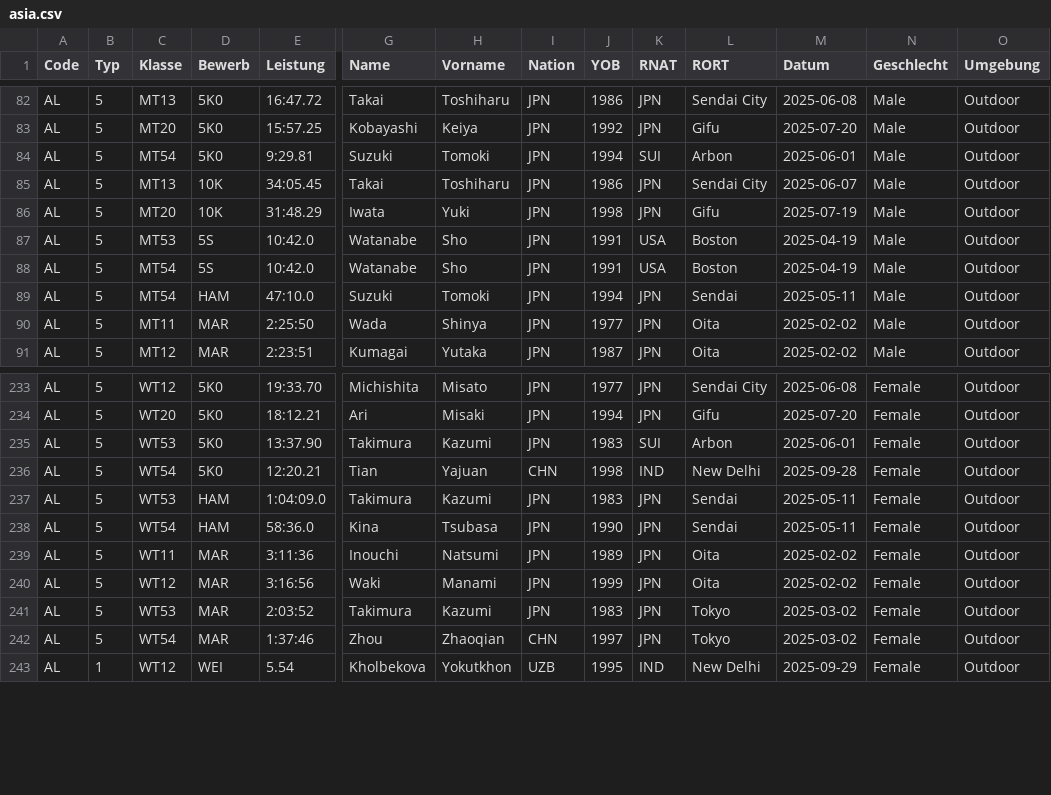
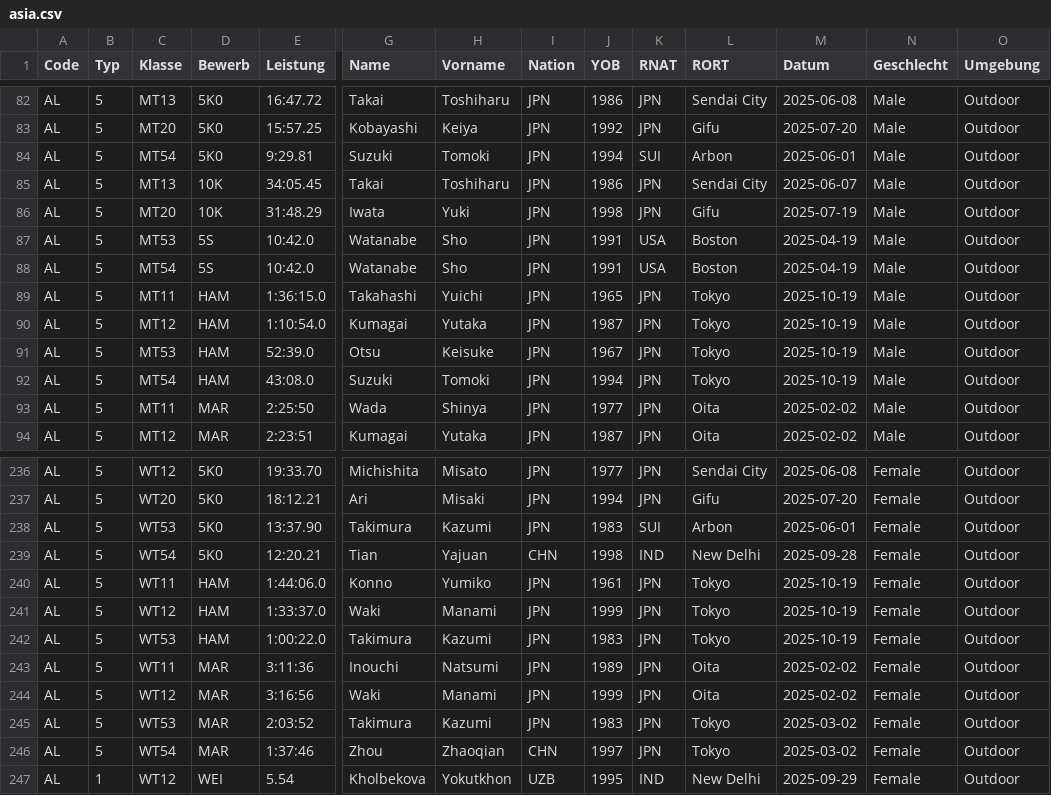
Before and after one commit to Ferries-01/para-records, a CSV file: leads/asia.csv, drawn as a sheet; only a part is shown, gaps mark what is left out; addresses are those after the commit; rows hold the shown columns only; the diff names each change by its address in the sheet, - before the commit and + after, or states it on an @@ line.

```diff
--- a/leads/asia.csv
+++ b/leads/asia.csv
+row 89: AL | 5 | MT11 | HAM | 1:36:15.0 | Takahashi | Yuichi | JPN | 1965 | JPN | Tokyo | 2025-10-19 | Male | Outdoor
+row 90: AL | 5 | MT12 | HAM | 1:10:54.0 | Kumagai | Yutaka | JPN | 1987 | JPN | Tokyo | 2025-10-19 | Male | Outdoor
+row 91: AL | 5 | MT53 | HAM | 52:39.0 | Otsu | Keisuke | JPN | 1967 | JPN | Tokyo | 2025-10-19 | Male | Outdoor
-E92 (Leistung): 47:10.0
+E92 (Leistung): 43:08.0
-L92 (RORT): Sendai
+L92 (RORT): Tokyo
-M92 (Datum): 2025-05-11
+M92 (Datum): 2025-10-19
-C240 (Klasse): WT53
+C240 (Klasse): WT11
-E240 (Leistung): 1:04:09.0
+E240 (Leistung): 1:44:06.0
-G240 (Name): Takimura
+G240 (Name): Konno
-H240 (Vorname): Kazumi
+H240 (Vorname): Yumiko
-J240 (YOB): 1983
+J240 (YOB): 1961
-L240 (RORT): Sendai
+L240 (RORT): Tokyo
-M240 (Datum): 2025-05-11
+M240 (Datum): 2025-10-19
+row 241: AL | 5 | WT12 | HAM | 1:33:37.0 | Waki | Manami | JPN | 1999 | JPN | Tokyo | 2025-10-19 | Female | Outdoor
-C242 (Klasse): WT54
+C242 (Klasse): WT53
-E242 (Leistung): 58:36.0
+E242 (Leistung): 1:00:22.0
-G242 (Name): Kina
+G242 (Name): Takimura
-H242 (Vorname): Tsubasa
+H242 (Vorname): Kazumi
-J242 (YOB): 1990
+J242 (YOB): 1983
-L242 (RORT): Sendai
+L242 (RORT): Tokyo
-M242 (Datum): 2025-05-11
+M242 (Datum): 2025-10-19
```
Also changed, not shown: leads/world.csv.
